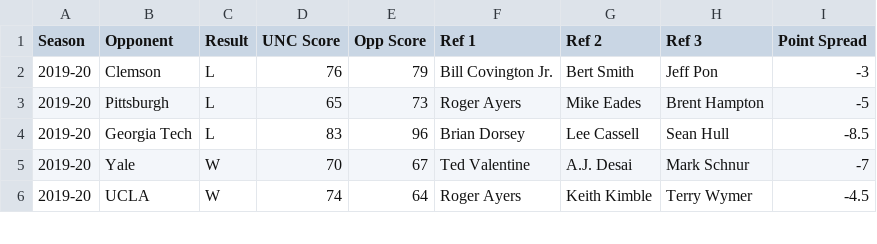
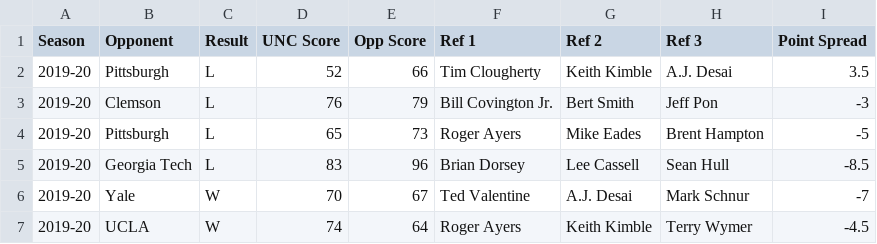
Before and after one commit to gallochris/dadgumboxscores, a CSV file: hugo_source/content/download/point_spreads.csv, drawn as a sheet; only a part is shown; the diff names each change by its address in the sheet, - before the commit and + after, or states it on an @@ line.

```diff
--- a/hugo_source/content/download/point_spreads.csv
+++ b/hugo_source/content/download/point_spreads.csv
+row 2: 2019-20 | Pittsburgh | L | 52 | 66 | Tim Clougherty | Keith Kimble | A.J. Desai | 3.5
```
Also changed, not shown: hugo_source/content/download/four_factors_all.csv, hugo_source/content/download/refs.csv, 12 other files.
